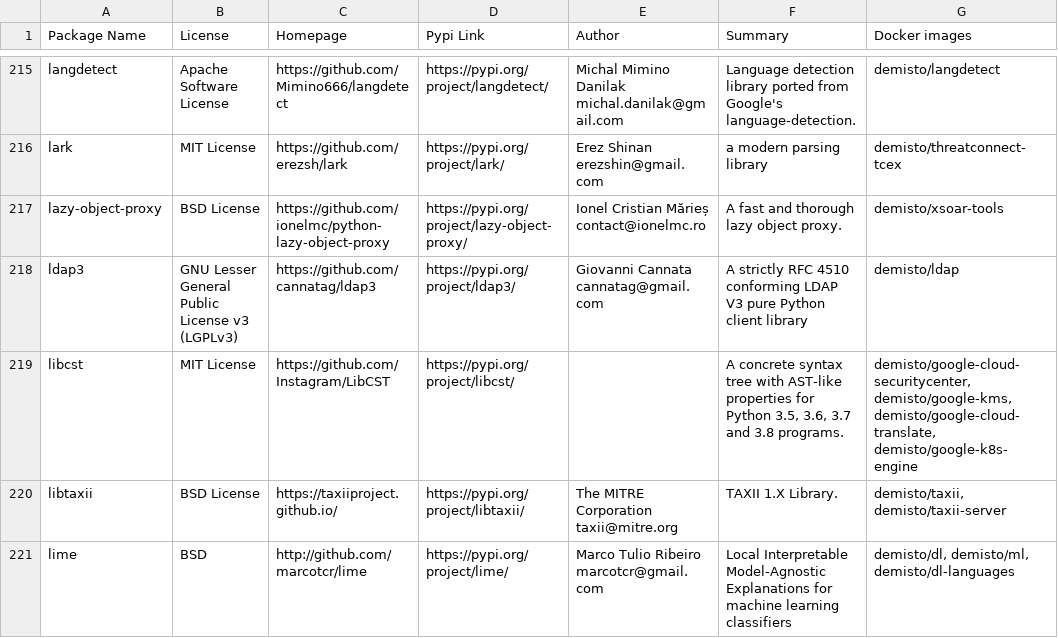
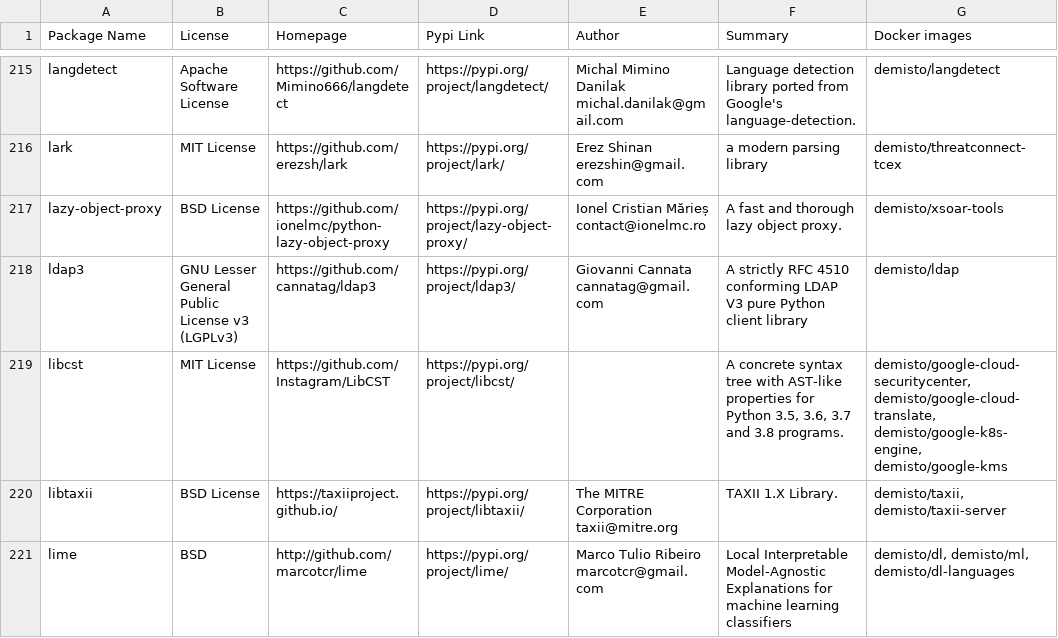
Before and after one commit to upstart-swiss/dockerfiles, a CSV file: used_packages.csv, drawn as a sheet; only a part is shown, gaps mark what is left out; the diff covers the shown part only.

Commit message:
Tue Mar 16 01:08:59 UTC 2021: automatic docker repository update

```diff
--- a/used_packages.csv
+++ b/used_packages.csv
@@ -218,3 +218,3 @@ lazy-object-proxy,BSD License,https://github.com/ionelmc/python-lazy-object-prox
 ldap3,GNU Lesser General Public License v3 (LGPLv3),https://github.com/cannatag/ldap3,https://pypi.org/project/ldap3/,Giovanni Cannata cannatag@gmail.com,A strictly RFC 4510 conforming LDAP V3 pure Python client library,demisto/ldap
-libcst,MIT License,https://github.com/Instagram/LibCST,https://pypi.org/project/libcst/,,"A concrete syntax tree with AST-like properties for Python 3.5, 3.6, 3.7 and 3.8 programs.","demisto/google-cloud-securitycenter, demisto/google-kms, demisto/google-cloud-translate, demisto/google-k8s-engine"
+libcst,MIT License,https://github.com/Instagram/LibCST,https://pypi.org/project/libcst/,,"A concrete syntax tree with AST-like properties for Python 3.5, 3.6, 3.7 and 3.8 programs.","demisto/google-cloud-securitycenter, demisto/google-cloud-translate, demisto/google-k8s-engine, demisto/google-kms"
 libtaxii,BSD License,https://taxiiproject.github.io/,https://pypi.org/project/libtaxii/,The MITRE Corporation taxii@mitre.org,TAXII 1.X Library.,"demisto/taxii, demisto/taxii-server"
```
Also changed, not shown: 44 edited cells elsewhere in this file, 7 other files.
